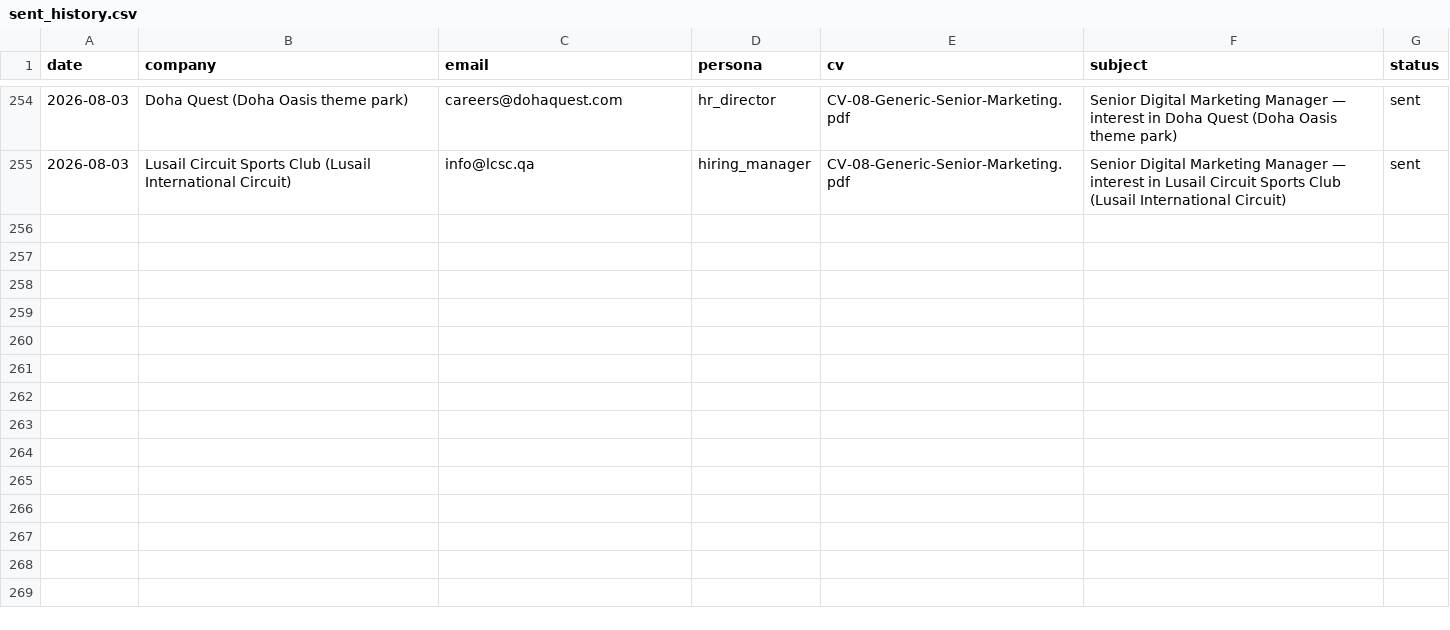
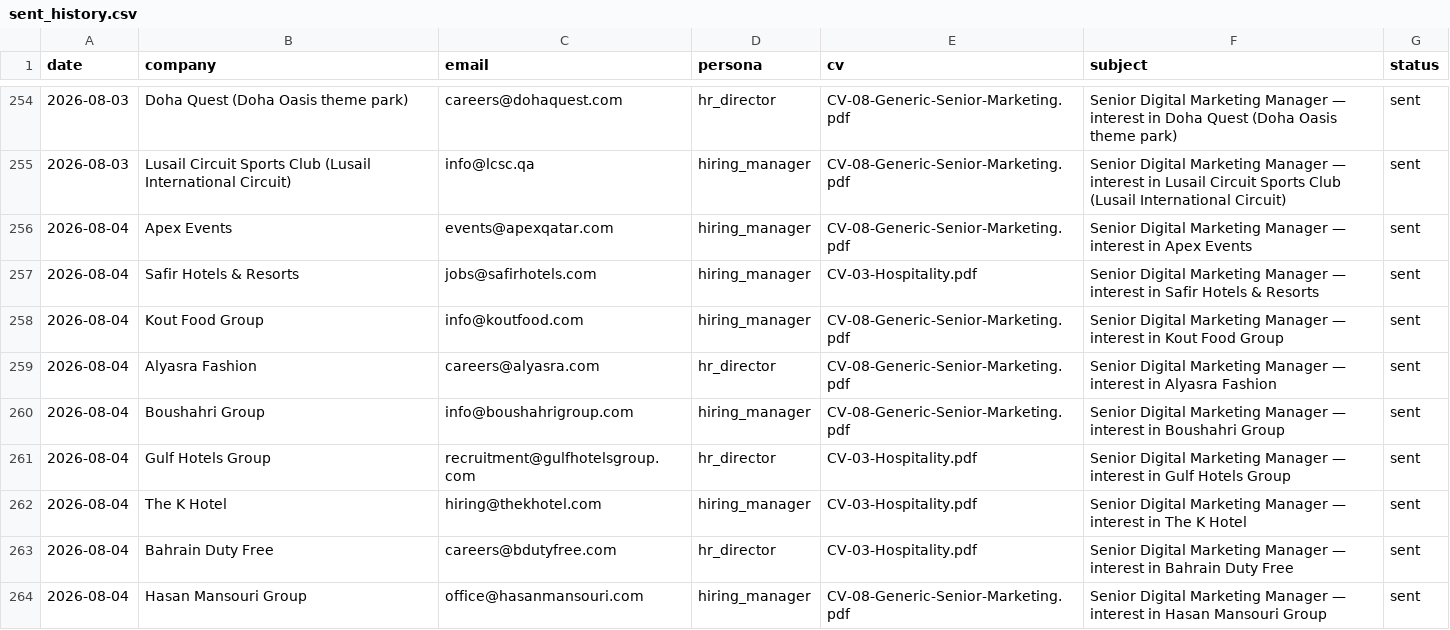
Before and after one commit to Nuredin-Moh/job-madinah, a CSV file: data/sent_history.csv, drawn as a sheet; only a part is shown, gaps mark what is left out; the diff covers the shown part only; the diff names each change by its address in the sheet, - before the commit and + after, or states it on an @@ line.

```diff
--- a/data/sent_history.csv
+++ b/data/sent_history.csv
+row 256: 2026-08-04 | Apex Events | events@apexqatar.com | hiring_manager | CV-08-Generic-Senior-Marketing.pdf | Senior Digital Marketing Manager — interest in Apex Events | sent
+row 257: 2026-08-04 | Safir Hotels & Resorts | jobs@safirhotels.com | hiring_manager | CV-03-Hospitality.pdf | Senior Digital Marketing Manager — interest in Safir Hotels & Resorts | sent
+row 258: 2026-08-04 | Kout Food Group | info@koutfood.com | hiring_manager | CV-08-Generic-Senior-Marketing.pdf | Senior Digital Marketing Manager — interest in Kout Food Group | sent
+row 259: 2026-08-04 | Alyasra Fashion | careers@alyasra.com | hr_director | CV-08-Generic-Senior-Marketing.pdf | Senior Digital Marketing Manager — interest in Alyasra Fashion | sent
+row 260: 2026-08-04 | Boushahri Group | info@boushahrigroup.com | hiring_manager | CV-08-Generic-Senior-Marketing.pdf | Senior Digital Marketing Manager — interest in Boushahri Group | sent
+row 261: 2026-08-04 | Gulf Hotels Group | recruitment@gulfhotelsgroup.com | hr_director | CV-03-Hospitality.pdf | Senior Digital Marketing Manager — interest in Gulf Hotels Group | sent
+row 262: 2026-08-04 | The K Hotel | hiring@thekhotel.com | hiring_manager | CV-03-Hospitality.pdf | Senior Digital Marketing Manager — interest in The K Hotel | sent
+row 263: 2026-08-04 | Bahrain Duty Free | careers@bdutyfree.com | hr_director | CV-03-Hospitality.pdf | Senior Digital Marketing Manager — interest in Bahrain Duty Free | sent
+row 264: 2026-08-04 | Hasan Mansouri Group | office@hasanmansouri.com | hiring_manager | CV-08-Generic-Senior-Marketing.pdf | Senior Digital Marketing Manager — interest in Hasan Mansouri Group | sent
```
Also changed, not shown: 8 added rows elsewhere in this file, data/portal_queue.csv, data/sent_log.csv.
